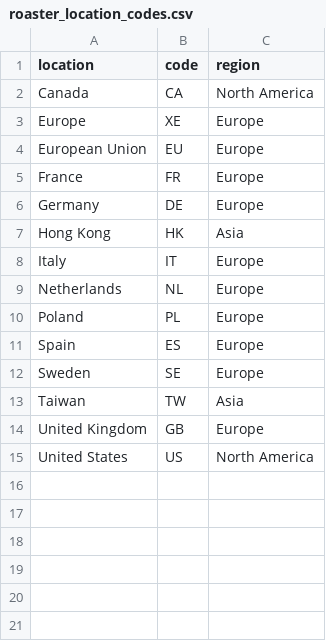
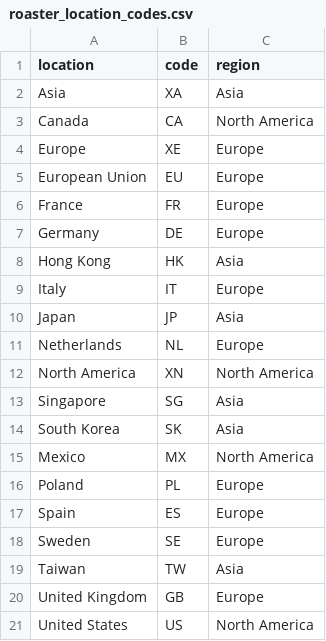
Before and after one commit to dldx/kissaten, a CSV file: src/kissaten/database/roaster_location_codes.csv, drawn as a sheet.

```diff
--- a/src/kissaten/database/roaster_location_codes.csv
+++ b/src/kissaten/database/roaster_location_codes.csv
@@ -1,2 +1,3 @@
 location,code,region
+Asia,XA,Asia
 Canada,CA,North America
@@ -8,3 +9,8 @@ Hong Kong,HK,Asia
 Italy,IT,Europe
+Japan,JP,Asia
 Netherlands,NL,Europe
+North America,XN,North America
+Singapore,SG,Asia
+South Korea,SK,Asia
+Mexico,MX,North America
 Poland,PL,Europe
```
Also changed, not shown: 10 other files.
